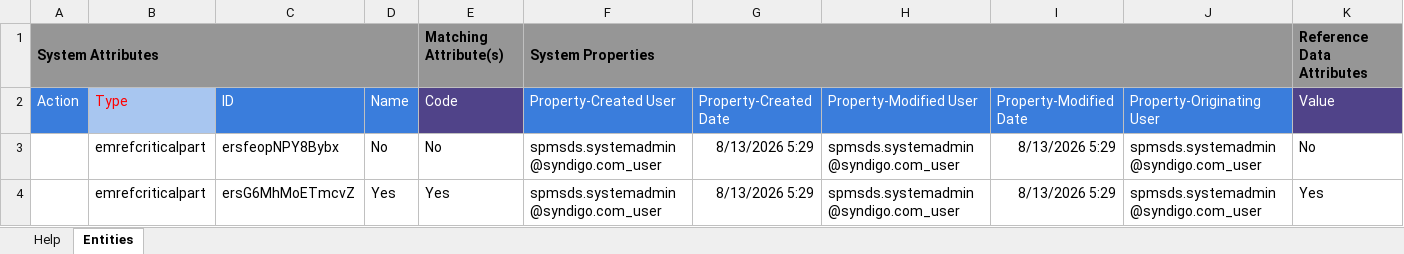
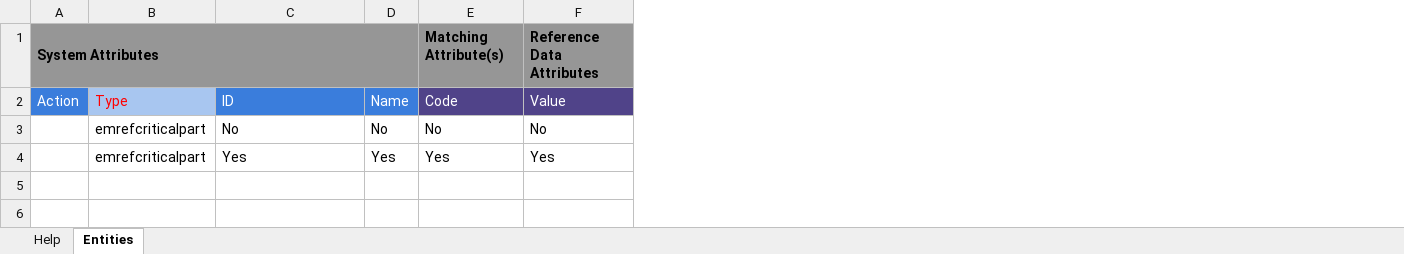
Before and after one commit to logikleegitadmin/ExxonMobil, an Excel workbook: 20-excel-based/data/refdata_Criticalepart.xlsm, sheet Entities, drawn as a sheet; values as stored, in another font and other column widths than the file's, no borders; charts and pictures not drawn; the diff names each change by its address in the sheet, - before the commit and + after, or states it on an @@ line.

Commit message:
TASK-Update REF data ID
Updated Reference data with the id and removed property columns.

```diff
--- a/20-excel-based/data/refdata_Criticalepart.xlsm (sheet Entities)
+++ b/20-excel-based/data/refdata_Criticalepart.xlsm (sheet Entities)
-column F (Property-Created User), row 1: System Properties; rows 3-4: spmsds.systemadmin@syndigo.com_user | spmsds.systemadmin@syndigo.com_user
-column G (Property-Created Date), rows 3-4: 8/13/2026 5:29 | 8/13/2026 5:29
-column H (Property-Modified User), rows 3-4: spmsds.systemadmin@syndigo.com_user | spmsds.systemadmin@syndigo.com_user
-column I (Property-Modified Date), rows 3-4: 8/13/2026 5:29 | 8/13/2026 5:29
-column J (Property-Originating User), rows 3-4: spmsds.systemadmin@syndigo.com_user | spmsds.systemadmin@syndigo.com_user
-C3 (ID): ersfeopNPY8Bybx
+C3 (ID): No
-C4 (ID): ersG6MhMoETmcvZ
+C4 (ID): Yes
```
Also changed, not shown: charts or pictures, 20-excel-based/data/refdata_City.xlsm, 20-excel-based/data/refdata_Corpustype.xlsm, 1 other file.
